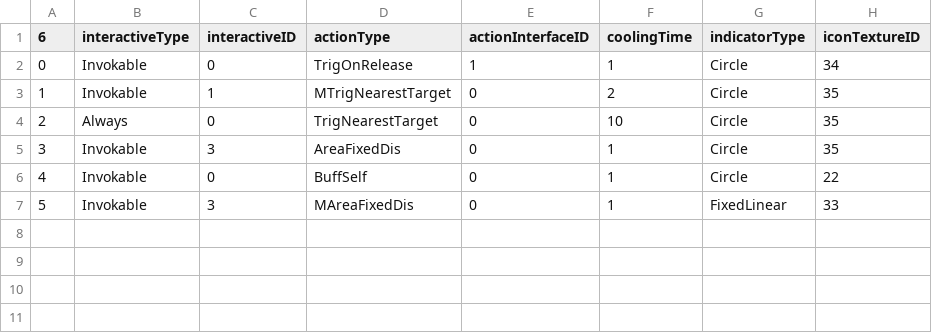
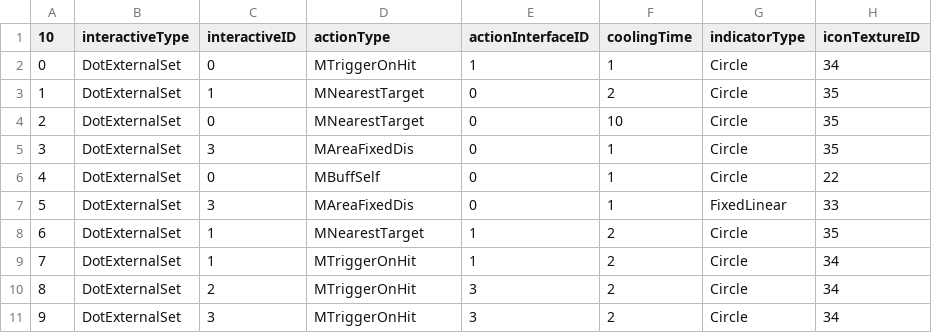
Before and after one commit to xgh00123726/game-demo, a CSV file: Assets/StreamingAssets/ConstructorData/Spell/Main/Common.csv, drawn as a sheet; the diff names each change by its address in the sheet, - before the commit and + after, or states it on an @@ line.

```diff
--- a/Assets/StreamingAssets/ConstructorData/Spell/Main/Common.csv
+++ b/Assets/StreamingAssets/ConstructorData/Spell/Main/Common.csv
@@ column A (10) renumbered in row 1 @@
-B2:B3 (interactiveType): Invokable
+B2:B3 (interactiveType): DotExternalSet
-D2 (actionType): TrigOnRelease
+D2 (actionType): MTriggerOnHit
-D3 (actionType): MTrigNearestTarget
+D3 (actionType): MNearestTarget
-B4 (interactiveType): Always
+B4 (interactiveType): DotExternalSet
-D4 (actionType): TrigNearestTarget
+D4 (actionType): MNearestTarget
-B5:B7 (interactiveType): Invokable
+B5:B7 (interactiveType): DotExternalSet
-D5 (actionType): AreaFixedDis
+D5 (actionType): MAreaFixedDis
-D6 (actionType): BuffSelf
+D6 (actionType): MBuffSelf
+row 8: 6 | DotExternalSet | 1 | MNearestTarget | 1 | 2 | Circle | 35
+row 9: 7 | DotExternalSet | 1 | MTriggerOnHit | 1 | 2 | Circle | 34
+row 10: 8 | DotExternalSet | 2 | MTriggerOnHit | 3 | 2 | Circle | 34
+row 11: 9 | DotExternalSet | 3 | MTriggerOnHit | 3 | 2 | Circle | 34
```
Also changed, not shown: Assets/StreamingAssets/ConstructorData/Creatures/Common.csv, Assets/StreamingAssets/ConstructorData/Flyings/Common.csv, 37 other files.
